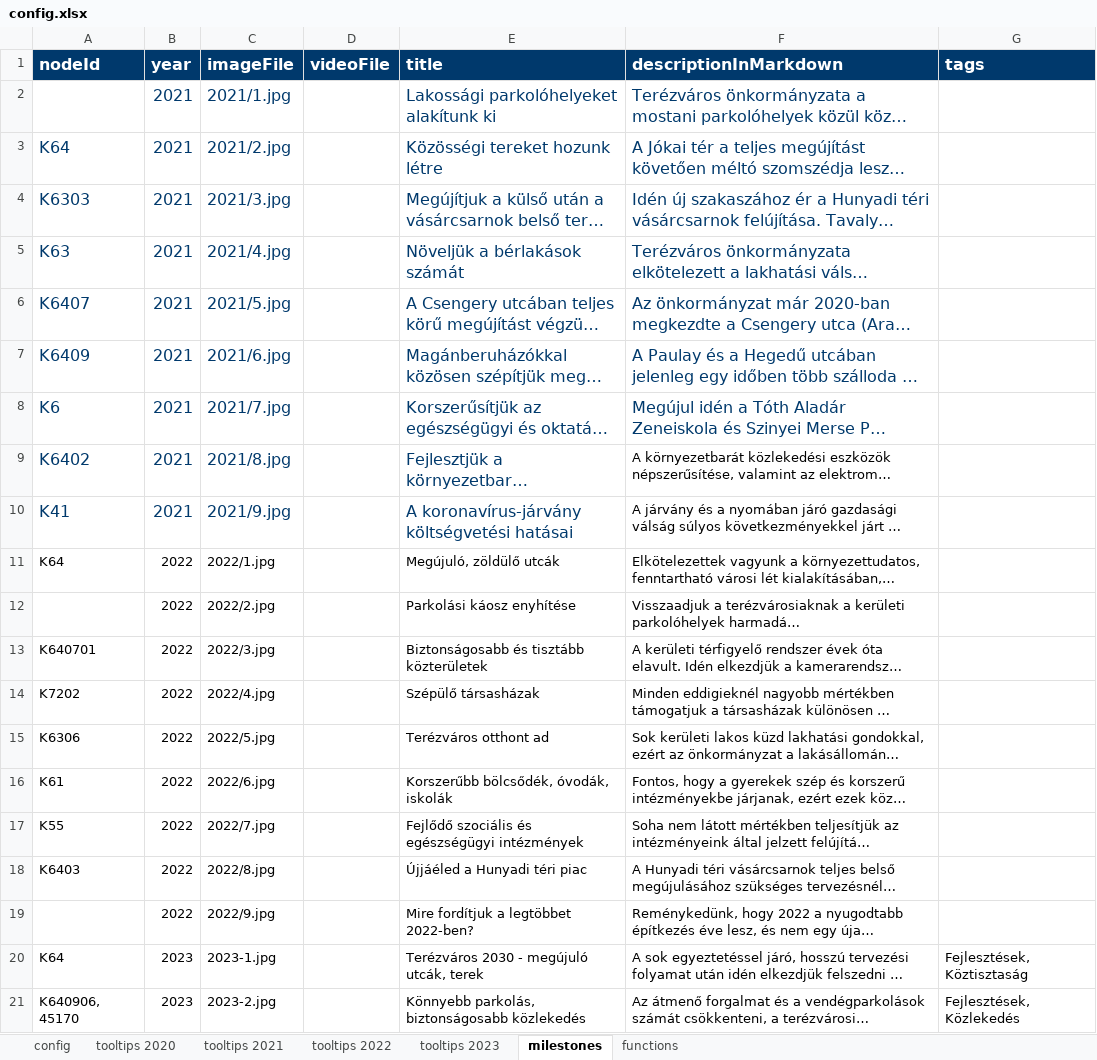
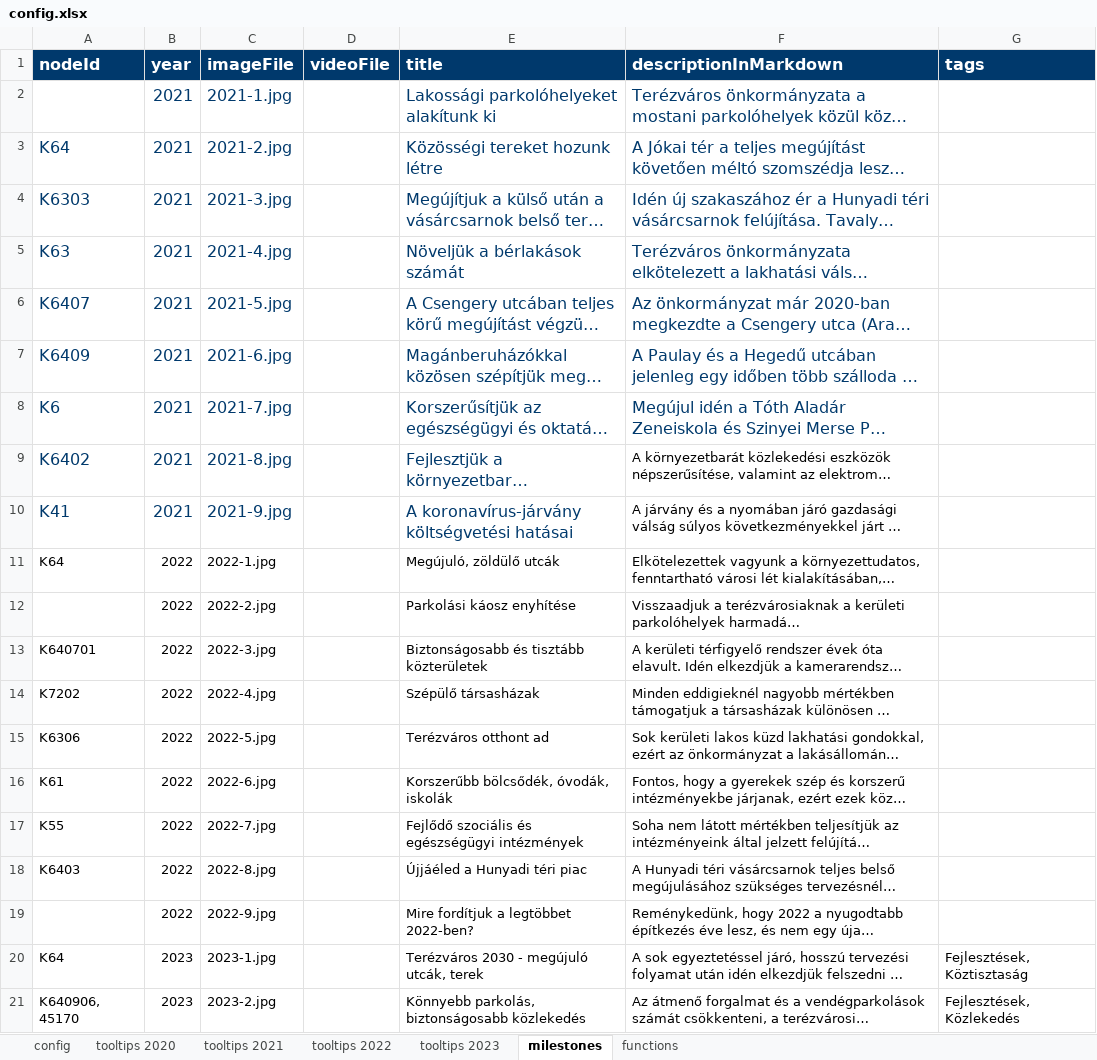
Before and after one commit to k-monitor/onkormanyzati-koltsegvetes-v2, an Excel workbook: input/config.xlsx, sheet milestones, drawn as a sheet; only a part is shown; long unchanged cells end in …; values as stored, in another font and other column widths than the file's, no borders; the diff names each change by its address in the sheet, - before the commit and + after, or states it on an @@ line.

Commit message:
fixed milestone image paths again...

```diff
--- a/input/config.xlsx (sheet milestones)
+++ b/input/config.xlsx (sheet milestones)
-C2 (imageFile): 2021/1.jpg
+C2 (imageFile): 2021-1.jpg
-C3 (imageFile): 2021/2.jpg
+C3 (imageFile): 2021-2.jpg
-C4 (imageFile): 2021/3.jpg
+C4 (imageFile): 2021-3.jpg
-C5 (imageFile): 2021/4.jpg
+C5 (imageFile): 2021-4.jpg
-C6 (imageFile): 2021/5.jpg
+C6 (imageFile): 2021-5.jpg
-C7 (imageFile): 2021/6.jpg
+C7 (imageFile): 2021-6.jpg
-C8 (imageFile): 2021/7.jpg
+C8 (imageFile): 2021-7.jpg
-C9 (imageFile): 2021/8.jpg
+C9 (imageFile): 2021-8.jpg
-C10 (imageFile): 2021/9.jpg
+C10 (imageFile): 2021-9.jpg
-C11 (imageFile): 2022/1.jpg
+C11 (imageFile): 2022-1.jpg
-C12 (imageFile): 2022/2.jpg
+C12 (imageFile): 2022-2.jpg
-C13 (imageFile): 2022/3.jpg
+C13 (imageFile): 2022-3.jpg
-C14 (imageFile): 2022/4.jpg
+C14 (imageFile): 2022-4.jpg
-C15 (imageFile): 2022/5.jpg
+C15 (imageFile): 2022-5.jpg
-C16 (imageFile): 2022/6.jpg
+C16 (imageFile): 2022-6.jpg
-C17 (imageFile): 2022/7.jpg
+C17 (imageFile): 2022-7.jpg
-C18 (imageFile): 2022/8.jpg
+C18 (imageFile): 2022-8.jpg
-C19 (imageFile): 2022/9.jpg
+C19 (imageFile): 2022-9.jpg
```
